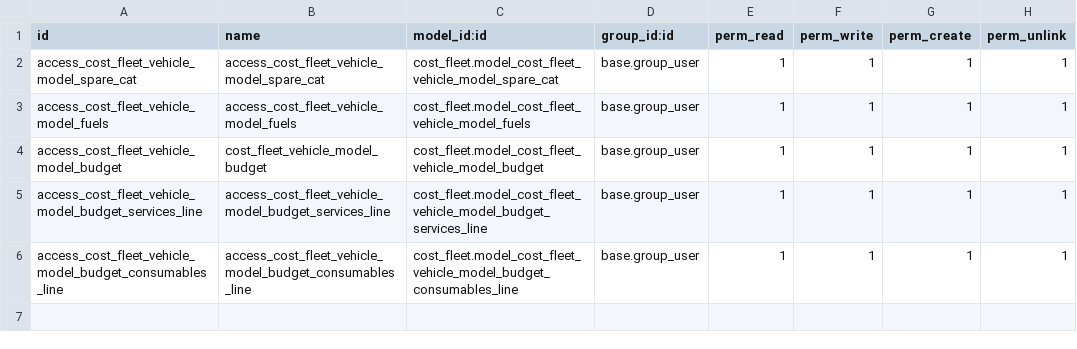
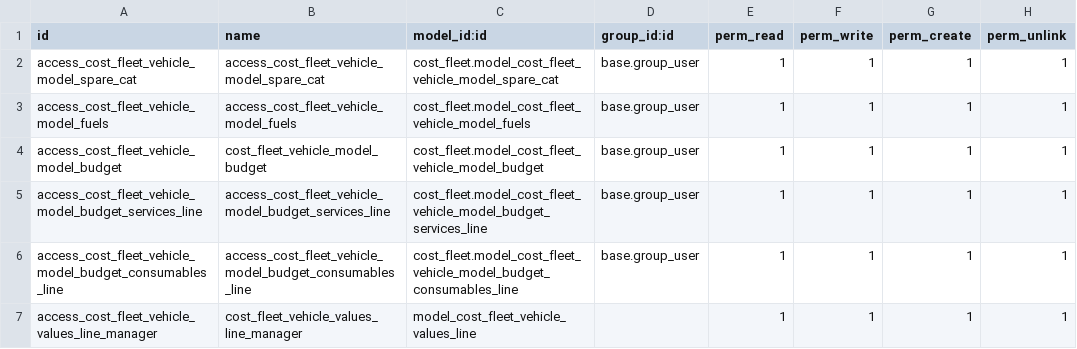
Before and after one commit to aldoes/odoo, a CSV file: cost_fleet/security/ir.model.access.csv, drawn as a sheet.

Commit message:
[ADD] model cost.fleet.vehicle.values.line and TODOs

```diff
--- a/cost_fleet/security/ir.model.access.csv
+++ b/cost_fleet/security/ir.model.access.csv
@@ -6 +6,2 @@ access_cost_fleet_vehicle_model_budget_services_line,access_cost_fleet_vehicle_m
 access_cost_fleet_vehicle_model_budget_consumables_line,access_cost_fleet_vehicle_model_budget_consumables_line,cost_fleet.model_cost_fleet_vehicle_model_budget_consumables_line,base.group_user,1,1,1,1
+access_cost_fleet_vehicle_values_line_manager,cost_fleet_vehicle_values_line_manager,model_cost_fleet_vehicle_values_line,,1,1,1,1
```
Also changed, not shown: 9 other files.
